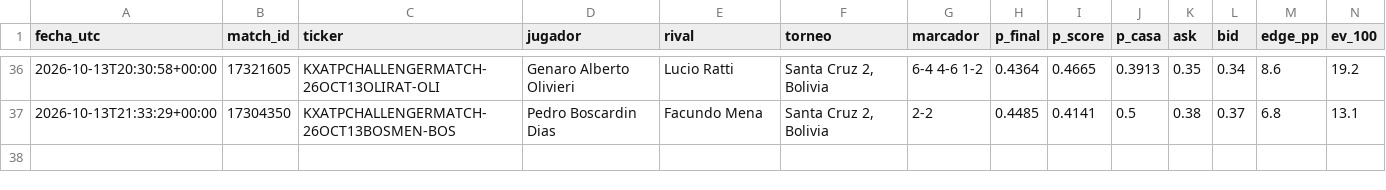
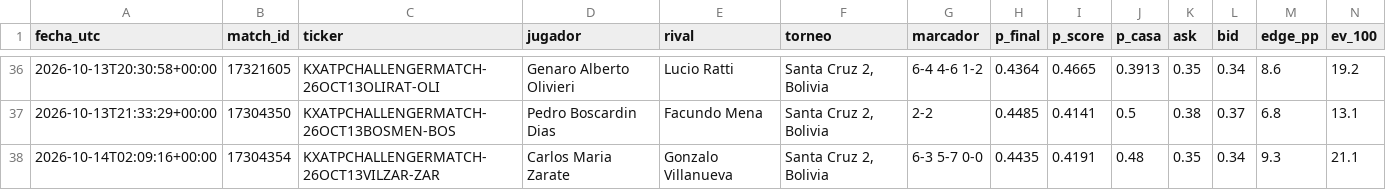
Before and after one commit to dineroforever/tenis-alertas, a CSV file: senales_tenis.csv, drawn as a sheet; only a part is shown, gaps mark what is left out; rows hold the shown columns only; the diff names each change by its address in the sheet, - before the commit and + after, or states it on an @@ line.

```diff
--- a/senales_tenis.csv
+++ b/senales_tenis.csv
+row 38: 2026-10-14T02:09:16+00:00 | 17304354 | KXATPCHALLENGERMATCH-26OCT13VILZAR-ZAR | Carlos Maria Zarate | Gonzalo Villanueva | Santa Cruz 2, Bolivia | 6-3 5-7 0-0 | 0.4435 | 0.4191 | 0.48 | 0.35 | 0.34 | 9.3 | 21.1
```
Also changed, not shown: candidatos.csv, marcas_guia_juan.csv, 1 other file.
